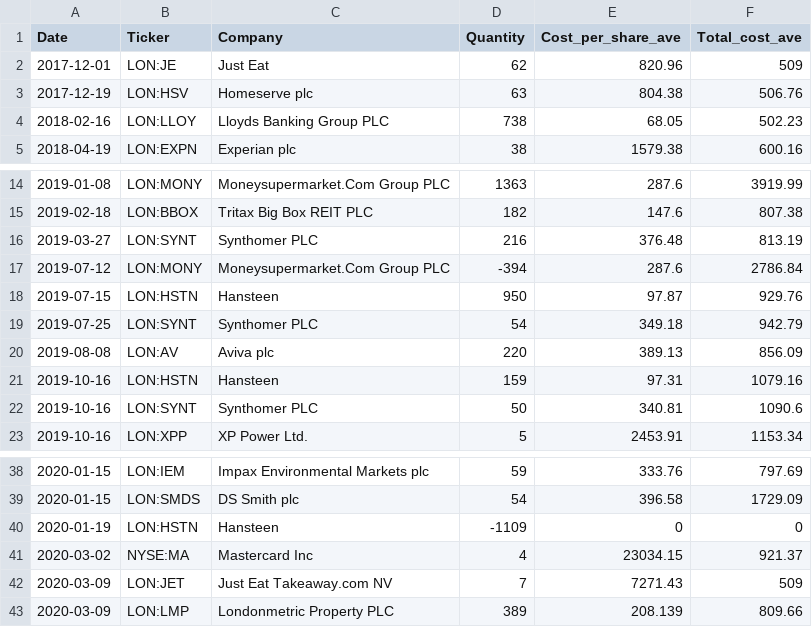
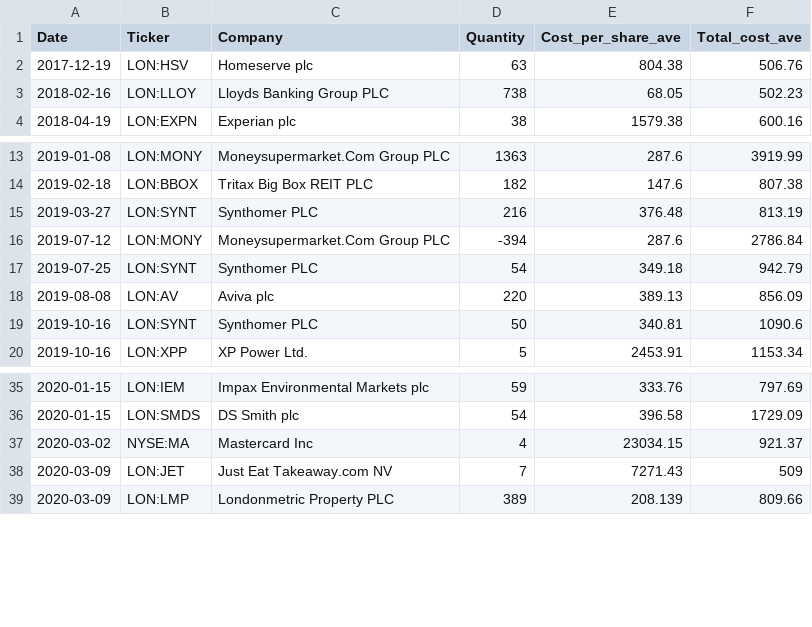
Before and after one commit to dmorison/investing-portfolio-management, a CSV file: transactions.csv, drawn as a sheet; only a part is shown, gaps mark what is left out; the diff names each change by its address in the sheet, - before the commit and + after, or states it on an @@ line.

```diff
--- a/transactions.csv
+++ b/transactions.csv
-row 2: 2017-12-01 | LON:JE | Just Eat | 62 | 820.96 | 509
-row 18: 2019-07-15 | LON:HSTN | Hansteen | 950 | 97.87 | 929.76
-row 21: 2019-10-16 | LON:HSTN | Hansteen | 159 | 97.31 | 1079.16
-row 40: 2020-01-19 | LON:HSTN | Hansteen | -1109 | 0 | 0
```
Also changed, not shown: 2 other files.
